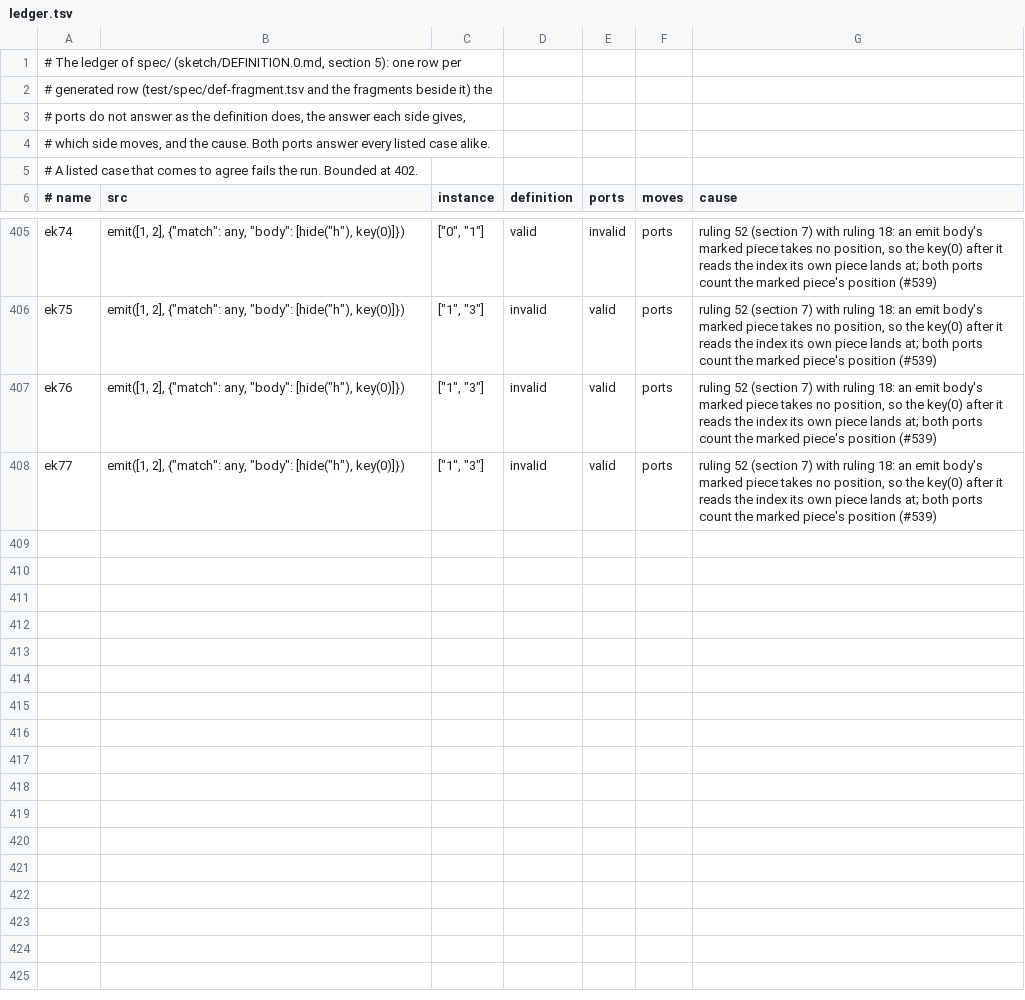
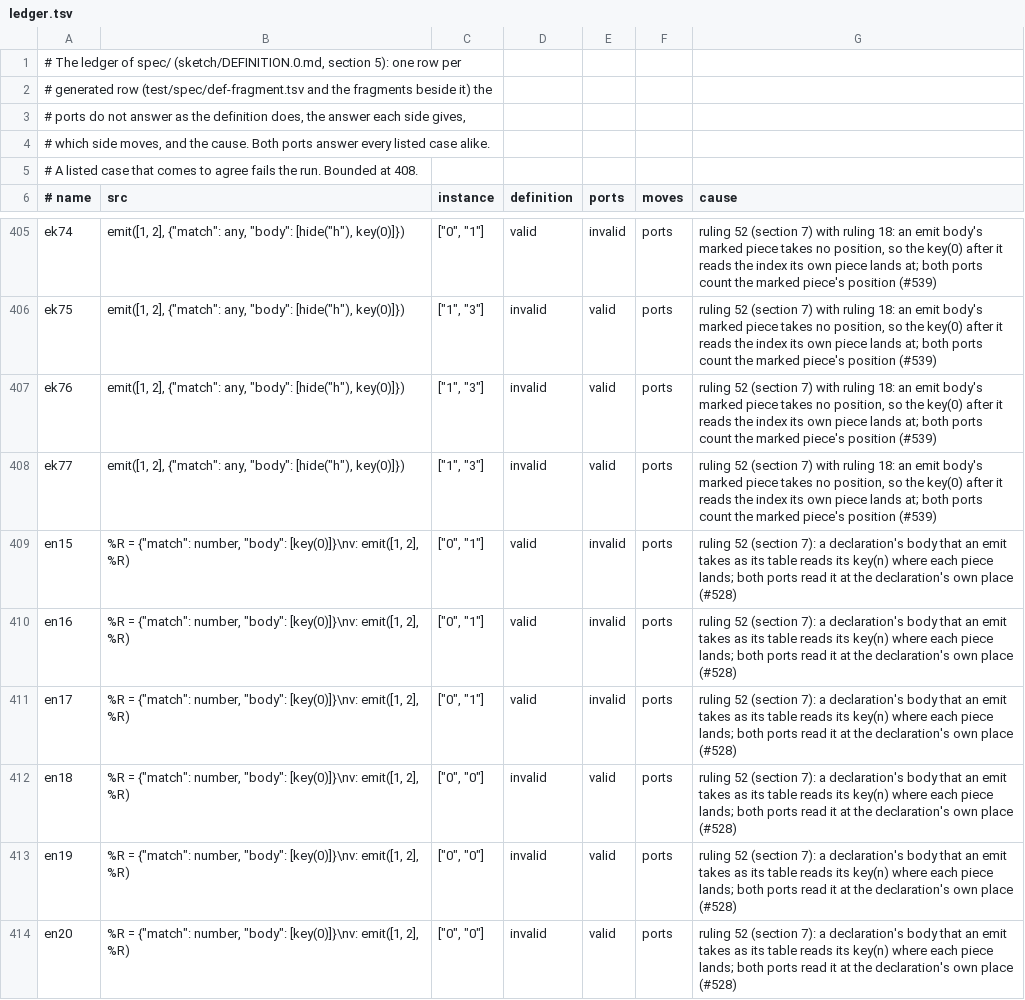
Before and after one commit to aontu-lang/aontu, a TSV file: spec/ledger.tsv, drawn as a sheet; only a part is shown, gaps mark what is left out.

```diff
--- a/spec/ledger.tsv
+++ b/spec/ledger.tsv
@@ -4,3 +4,3 @@
 # which side moves, and the cause. Both ports answer every listed case alike.
-# A listed case that comes to agree fails the run. Bounded at 402.
+# A listed case that comes to agree fails the run. Bounded at 408.
 # name	src	instance	definition	ports	moves	cause
@@ -408 +408,7 @@ ek76	emit([1, 2], {"match": any, "body": [hide("h"), key(0)]})	["1", "3"]	invali
 ek77	emit([1, 2], {"match": any, "body": [hide("h"), key(0)]})	["1", "3"]	invalid	valid	ports	ruling 52 (section 7) with ruling 18: an emit body's marked piece takes no position, so the key(0) after it reads the index its own piece lands at; both ports count the marked piece's position (#539)
+en15	%R = {"match": number, "body": [key(0)]}\nv: emit([1, 2], %R)	["0", "1"]	valid	invalid	ports	ruling 52 (section 7): a declaration's body that an emit takes as its table reads its key(n) where each piece lands; both ports read it at the declaration's own place (#528)
+en16	%R = {"match": number, "body": [key(0)]}\nv: emit([1, 2], %R)	["0", "1"]	valid	invalid	ports	ruling 52 (section 7): a declaration's body that an emit takes as its table reads its key(n) where each piece lands; both ports read it at the declaration's own place (#528)
+en17	%R = {"match": number, "body": [key(0)]}\nv: emit([1, 2], %R)	["0", "1"]	valid	invalid	ports	ruling 52 (section 7): a declaration's body that an emit takes as its table reads its key(n) where each piece lands; both ports read it at the declaration's own place (#528)
+en18	%R = {"match": number, "body": [key(0)]}\nv: emit([1, 2], %R)	["0", "0"]	invalid	valid	ports	ruling 52 (section 7): a declaration's body that an emit takes as its table reads its key(n) where each piece lands; both ports read it at the declaration's own place (#528)
+en19	%R = {"match": number, "body": [key(0)]}\nv: emit([1, 2], %R)	["0", "0"]	invalid	valid	ports	ruling 52 (section 7): a declaration's body that an emit takes as its table reads its key(n) where each piece lands; both ports read it at the declaration's own place (#528)
+en20	%R = {"match": number, "body": [key(0)]}\nv: emit([1, 2], %R)	["0", "0"]	invalid	valid	ports	ruling 52 (section 7): a declaration's body that an emit takes as its table reads its key(n) where each piece lands; both ports read it at the declaration's own place (#528)
```
Also changed, not shown: 11 other files.
